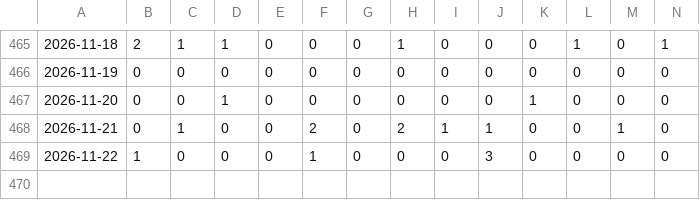
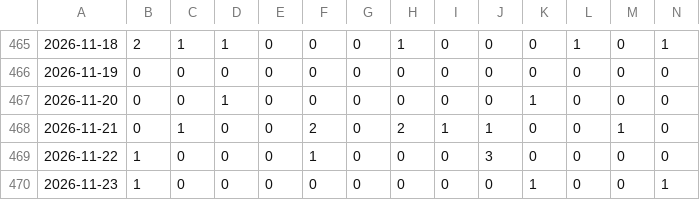
Before and after one commit to aloha123890/vietnam-lottery, a CSV file: data/xsmb-sparse.csv, drawn as a sheet; only a part is shown, gaps mark what is left out; rows hold the shown columns only; the diff names each change by its address in the sheet, - before the commit and + after, or states it on an @@ line.

```diff
--- a/data/xsmb-sparse.csv
+++ b/data/xsmb-sparse.csv
+row 470: 2026-11-23 | 1 | 0 | 0 | 0 | 0 | 0 | 0 | 0 | 0 | 1 | 0 | 0 | 1
```
Also changed, not shown: data/xsmb-2-digits.csv, data/xsmb.csv, 8 other files.
